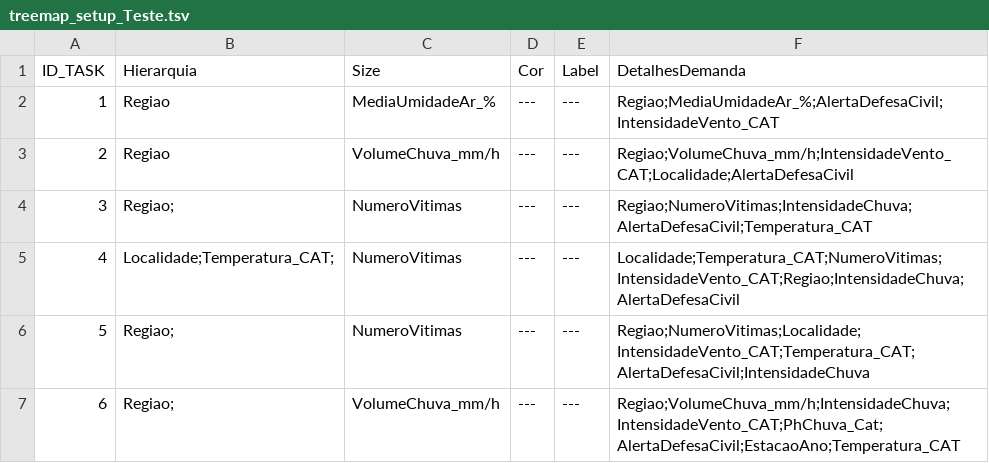
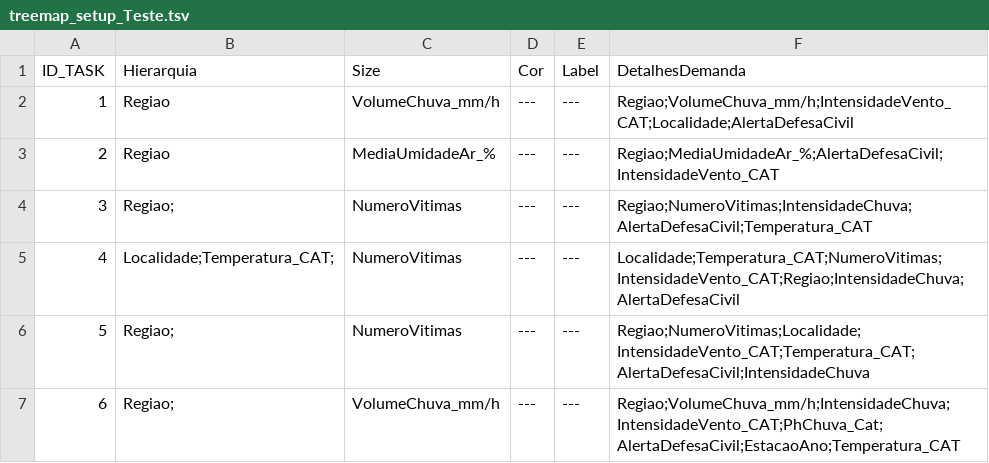
Before and after one commit to LABVIS-UFPA/TreemapGlyphs, a TSV file: TreemapGlyph/setupTests/treemap_setup_Teste.tsv, drawn as a sheet.

```diff
--- a/TreemapGlyph/setupTests/treemap_setup_Teste.tsv
+++ b/TreemapGlyph/setupTests/treemap_setup_Teste.tsv
@@ -1,4 +1,4 @@
 ID_TASK	Hierarquia	Size	Cor	Label	DetalhesDemanda
-1	Regiao	MediaUmidadeAr_%	---	---	Regiao;MediaUmidadeAr_%;AlertaDefesaCivil;IntensidadeVento_CAT
-2	Regiao	VolumeChuva_mm/h	---	---	Regiao;VolumeChuva_mm/h;IntensidadeVento_CAT;Localidade;AlertaDefesaCivil
+1	Regiao	VolumeChuva_mm/h	---	---	Regiao;VolumeChuva_mm/h;IntensidadeVento_CAT;Localidade;AlertaDefesaCivil
+2	Regiao	MediaUmidadeAr_%	---	---	Regiao;MediaUmidadeAr_%;AlertaDefesaCivil;IntensidadeVento_CAT
 3	Regiao;	NumeroVitimas	---	---	Regiao;NumeroVitimas;IntensidadeChuva;AlertaDefesaCivil;Temperatura_CAT
```
Also changed, not shown: TreemapGlyph/setupTests/glyphs_setup_Teste.tsv, 2 other files.
